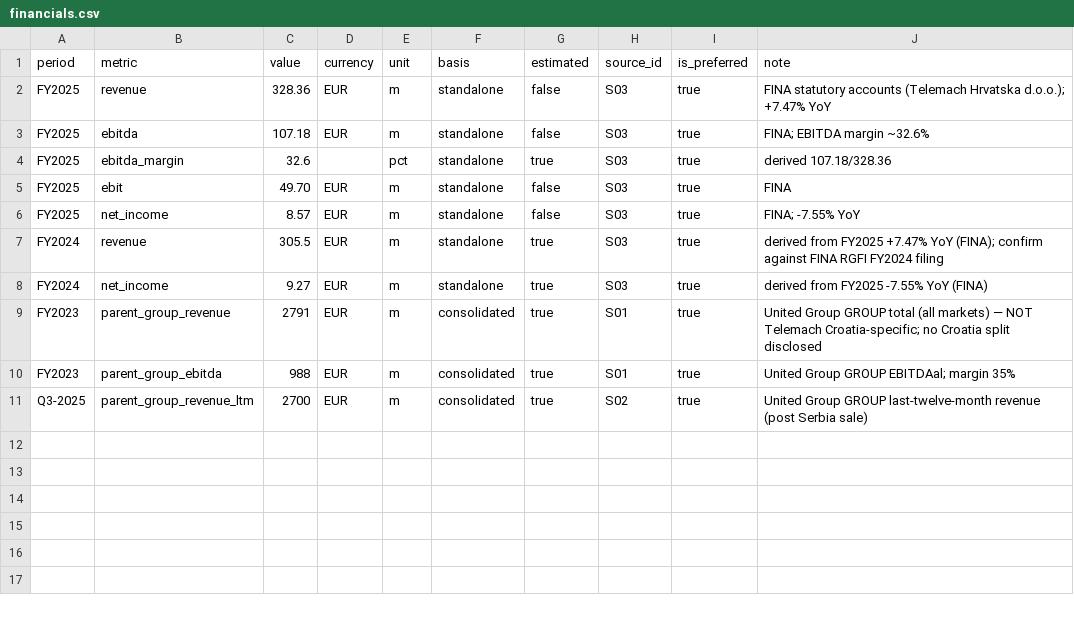
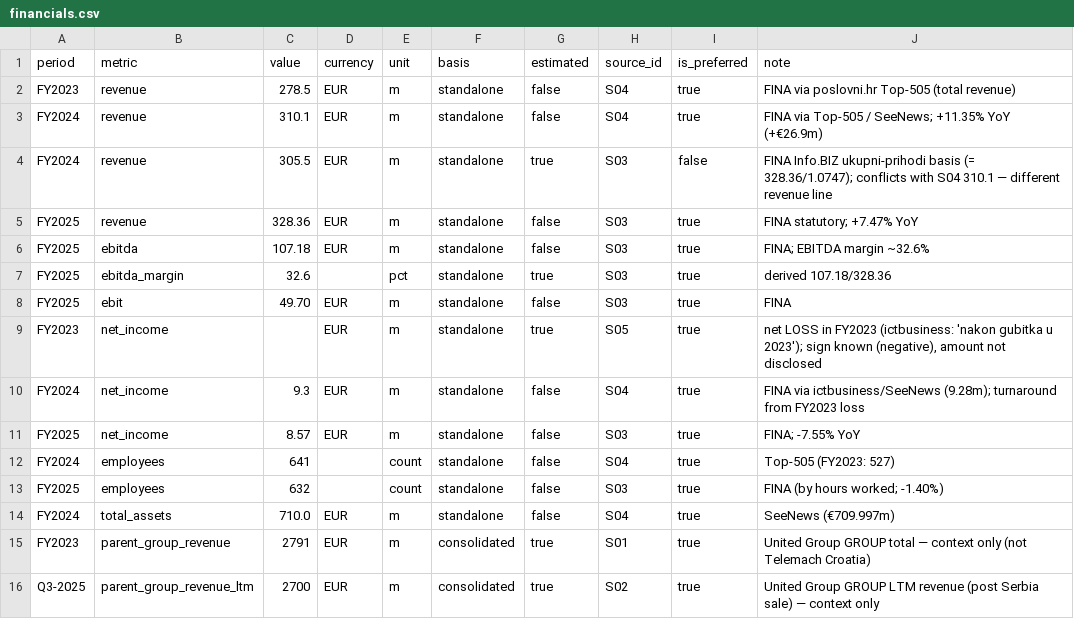
Before and after one commit to mrkrisification/claude, a CSV file: company-research/telemach-croatia/data/financials.csv, drawn as a sheet.

```diff
--- a/company-research/telemach-croatia/data/financials.csv
+++ b/company-research/telemach-croatia/data/financials.csv
@@ -1,3 +1,6 @@
 period,metric,value,currency,unit,basis,estimated,source_id,is_preferred,note
-FY2025,revenue,328.36,EUR,m,standalone,false,S03,true,FINA statutory accounts (Telemach Hrvatska d.o.o.); +7.47% YoY
+FY2023,revenue,278.5,EUR,m,standalone,false,S04,true,FINA via poslovni.hr Top-505 (total revenue)
+FY2024,revenue,310.1,EUR,m,standalone,false,S04,true,FINA via Top-505 / SeeNews; +11.35% YoY (+€26.9m)
+FY2024,revenue,305.5,EUR,m,standalone,true,S03,false,"FINA Info.BIZ ukupni-prihodi basis (= 328.36/1.0747); conflicts with S04 310.1 — different revenue line"
+FY2025,revenue,328.36,EUR,m,standalone,false,S03,true,FINA statutory; +7.47% YoY
 FY2025,ebitda,107.18,EUR,m,standalone,false,S03,true,FINA; EBITDA margin ~32.6%
@@ -5,7 +8,9 @@ FY2025,ebitda_margin,32.6,,pct,standalone,true,S03,true,derived 107.18/328.36
 FY2025,ebit,49.70,EUR,m,standalone,false,S03,true,FINA
+FY2023,net_income,,EUR,m,standalone,true,S05,true,"net LOSS in FY2023 (ictbusiness: 'nakon gubitka u 2023'); sign known (negative), amount not disclosed"
+FY2024,net_income,9.3,EUR,m,standalone,false,S04,true,FINA via ictbusiness/SeeNews (9.28m); turnaround from FY2023 loss
 FY2025,net_income,8.57,EUR,m,standalone,false,S03,true,FINA; -7.55% YoY
-FY2024,revenue,305.5,EUR,m,standalone,true,S03,true,derived from FY2025 +7.47% YoY (FINA); confirm against FINA RGFI FY2024 filing
-FY2024,net_income,9.27,EUR,m,standalone,true,S03,true,derived from FY2025 -7.55% YoY (FINA)
-FY2023,parent_group_revenue,2791,EUR,m,consolidated,true,S01,true,United Group GROUP total (all markets) — NOT Telemach Croatia-specific; no Croatia split disclosed
-FY2023,parent_group_ebitda,988,EUR,m,consolidated,true,S01,true,United Group GROUP EBITDAal; margin 35%
-Q3-2025,parent_group_revenue_ltm,2700,EUR,m,consolidated,true,S02,true,United Group GROUP last-twelve-month revenue (post Serbia sale)
+FY2024,employees,641,,count,standalone,false,S04,true,Top-505 (FY2023: 527)
+FY2025,employees,632,,count,standalone,false,S03,true,FINA (by hours worked; -1.40%)
+FY2024,total_assets,710.0,EUR,m,standalone,false,S04,true,SeeNews (€709.997m)
+FY2023,parent_group_revenue,2791,EUR,m,consolidated,true,S01,true,United Group GROUP total — context only (not Telemach Croatia)
+Q3-2025,parent_group_revenue_ltm,2700,EUR,m,consolidated,true,S02,true,United Group GROUP LTM revenue (post Serbia sale) — context only
```
Also changed, not shown: company-research/_markets/croatia/data/market.csv, company-research/a1-croatia/data/financials.csv, 5 other files.
